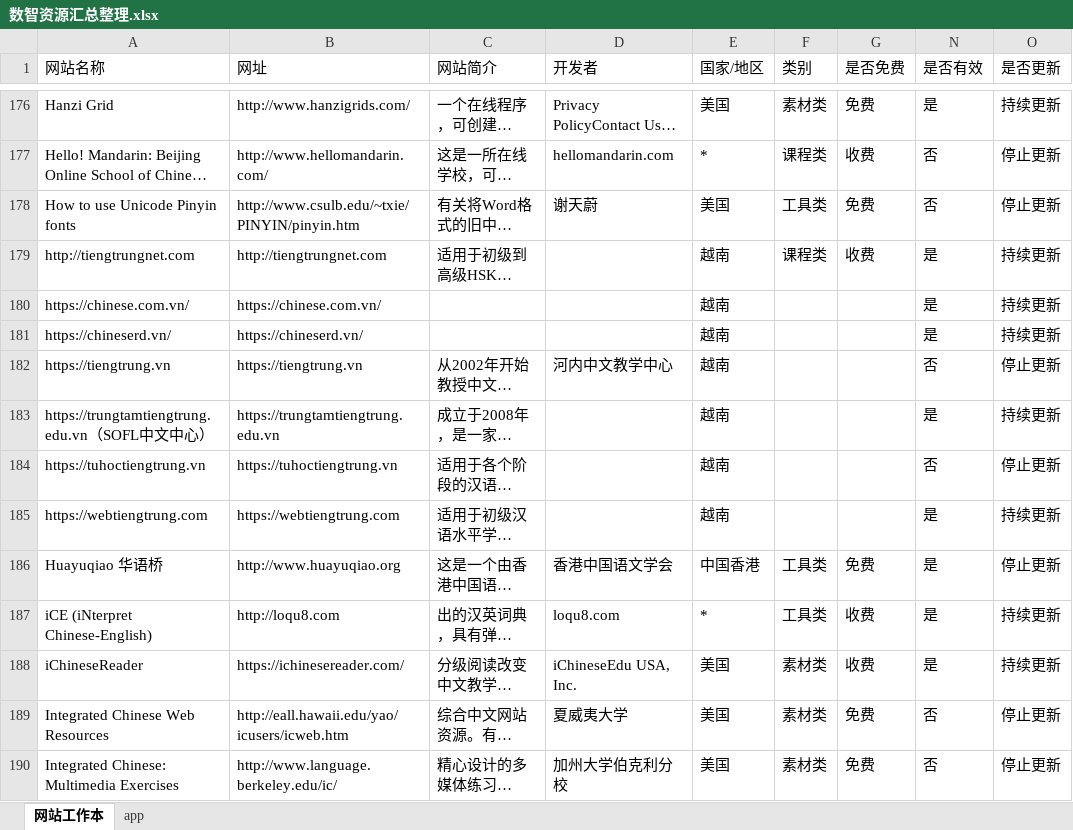
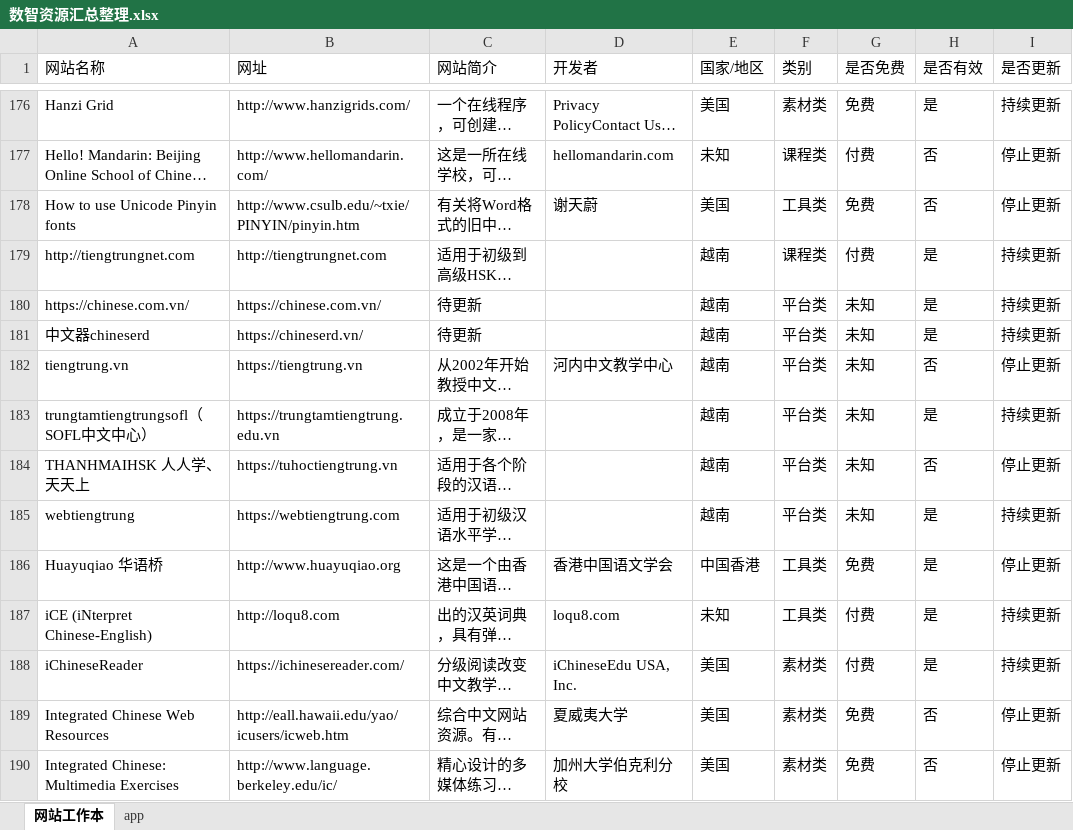
Before and after one commit to chenyuqiong1018/Digital-and-Intelligent-Products-for-Language-learning, an Excel workbook: 数智资源汇总整理.xlsx, sheet 网站工作本, drawn as a sheet; only a part is shown, gaps mark what is left out; long unchanged cells end in …; values as stored, in another font and other column widths than the file's, no cell formats; the diff covers the shown part only; the diff names each change by its address in the sheet, - before the commit and + after, or states it on an @@ line.

```diff
--- a/数智资源汇总整理.xlsx (sheet 网站工作本)
+++ b/数智资源汇总整理.xlsx (sheet 网站工作本)
-E177 (国家/地区): *
+E177 (国家/地区): 未知
-G177 (是否免费): 收费
+G177 (是否免费): 付费
-G179 (是否免费): 收费
+G179 (是否免费): 付费
-C180:C181 (网站简介): (empty)
+C180:C181 (网站简介): 待更新
-F180:F185 (类别): (empty)
+F180:F185 (类别): 平台类
-G180:G185 (是否免费): (empty)
+G180:G185 (是否免费): 未知
-A181 (网站名称): https://chineserd.vn/
+A181 (网站名称): 中文器chineserd
-A182 (网站名称): https://tiengtrung.vn
+A182 (网站名称): tiengtrung.vn
-A183 (网站名称): https://trungtamtiengtrung.edu.vn（SOFL中文中心）
+A183 (网站名称): trungtamtiengtrungsofl（SOFL中文中心）
-A184 (网站名称): https://tuhoctiengtrung.vn
+A184 (网站名称): THANHMAIHSK 人人学、天天上
-A185 (网站名称): https://webtiengtrung.com
+A185 (网站名称): webtiengtrung
-E187 (国家/地区): *
+E187 (国家/地区): 未知
-G187:G188 (是否免费): 收费
+G187:G188 (是否免费): 付费
```
Also changed, not shown: 1 removed row and 371 edited cells elsewhere in this sheet, sheet app, cell formats, hidden cells.
